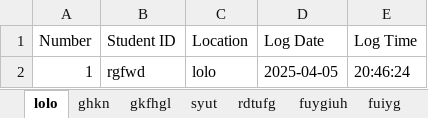
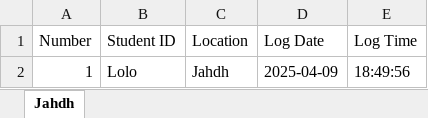
Before and after one commit to MohammadHamdi11/MedASUAttendanceManagementSystem, an Excel workbook: backups/qr_scanner_backup_20250409_2057.xlsx, sheet Jahdh, drawn as a sheet; values as stored, in another font and other column widths than the file's, no borders; the diff names each change by its address in the sheet, - before the commit and + after, or states it on an @@ line.

```diff
--- a/backups/qr_scanner_backup_20250409_2057.xlsx (sheet Jahdh)
+++ b/backups/qr_scanner_backup_20250409_2057.xlsx (sheet Jahdh)
-sheet tab: lolo
+sheet tab: Jahdh
-sheet tab: ghkn
-sheet tab: gkfhgl
-sheet tab: syut
-sheet tab: rdtufg
-sheet tab: fuygiuh
-sheet tab: fuiyg
-B2 (Student ID): rgfwd
+B2 (Student ID): Lolo
-C2 (Location): lolo
+C2 (Location): Jahdh
-D2 (Log Date): 2025-04-05
+D2 (Log Date): 2025-04-09
-E2 (Log Time): 20:46:24
+E2 (Log Time): 18:49:56
```
Also changed, not shown: other sheet tabs.
